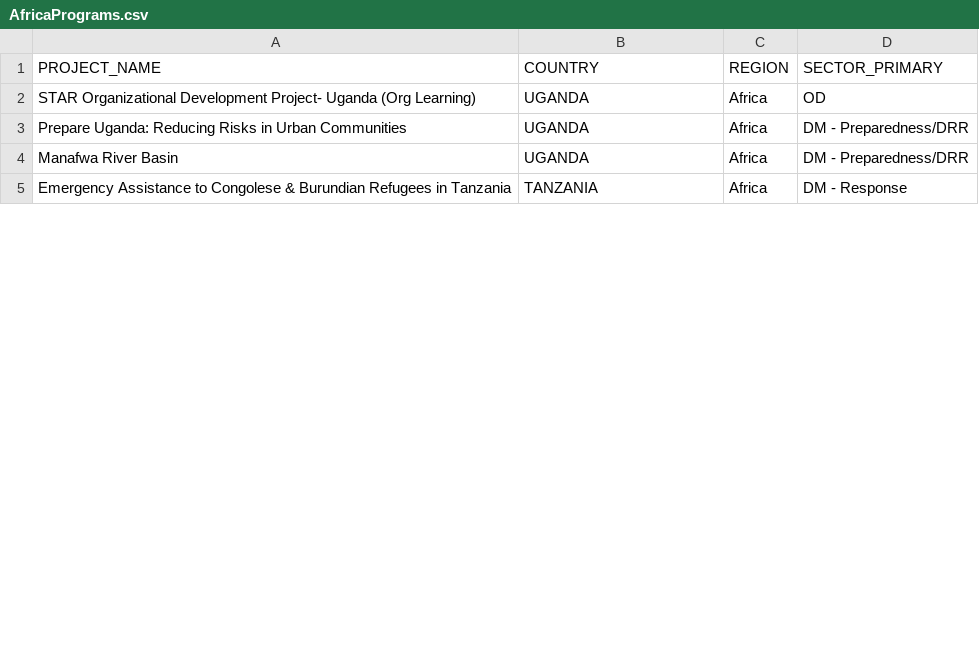
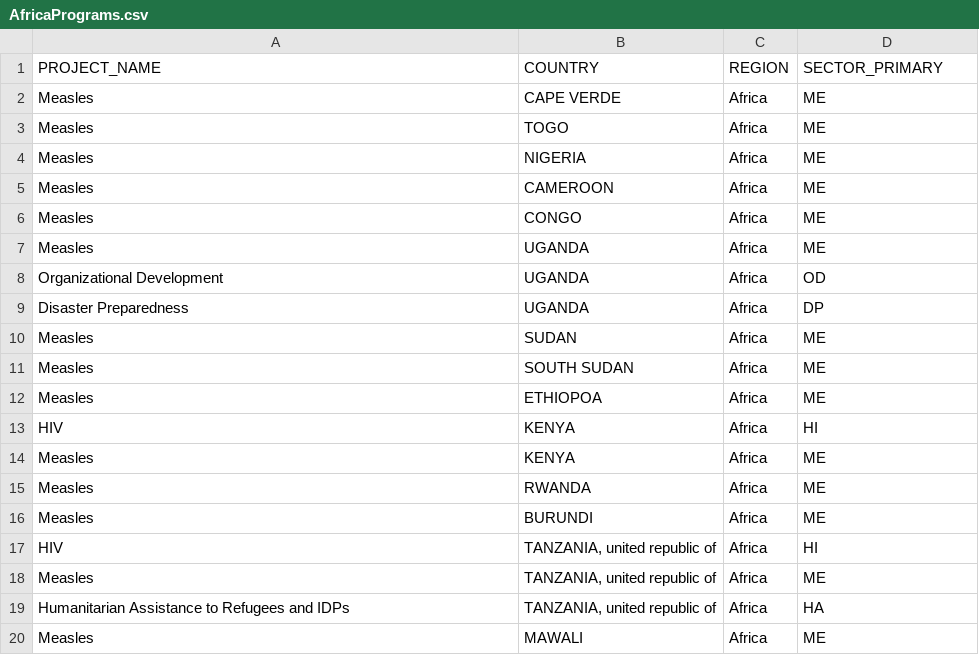
Before and after one commit to AmericanRedCross/ProgramMaps, a CSV file: AfricaProgramMap/AfricaPrograms.csv, drawn as a sheet; only a part is shown; the diff covers the shown part only.

Commit message:
redid file organization and sidebar added to map

```diff
--- a/AfricaProgramMap/AfricaPrograms.csv
+++ b/AfricaProgramMap/AfricaPrograms.csv
@@ -1,5 +1,20 @@
 PROJECT_NAME,COUNTRY,REGION,SECTOR_PRIMARY
-STAR Organizational Development Project- Uganda (Org Learning),UGANDA,Africa,OD
-Prepare Uganda: Reducing Risks in Urban Communities,UGANDA,Africa,DM - Preparedness/DRR
-Manafwa River Basin,UGANDA,Africa,DM - Preparedness/DRR
-Emergency Assistance to Congolese & Burundian Refugees in Tanzania,TANZANIA,Africa,DM - Response
+Measles,CAPE VERDE,Africa,ME
+Measles,TOGO,Africa,ME
+Measles,NIGERIA,Africa,ME
+Measles,CAMEROON,Africa,ME
+Measles,CONGO,Africa,ME
+Measles,UGANDA,Africa,ME
+Organizational Development,UGANDA,Africa,OD
+Disaster Preparedness,UGANDA,Africa,DP
+Measles,SUDAN,Africa,ME
+Measles,SOUTH SUDAN,Africa,ME
+Measles,ETHIOPOA,Africa,ME
+HIV,KENYA,Africa,HI
+Measles,KENYA,Africa,ME
+Measles,RWANDA,Africa,ME
+Measles,BURUNDI,Africa,ME
+HIV,"TANZANIA, united republic of",Africa,HI
+Measles,"TANZANIA, united republic of",Africa,ME
+Humanitarian Assistance to Refugees and IDPs,"TANZANIA, united republic of",Africa,HA
+Measles,MAWALI,Africa,ME
```
Also changed, not shown: 9 added rows, 1 removed row and 2 edited cells elsewhere in this file, 15 other files.
